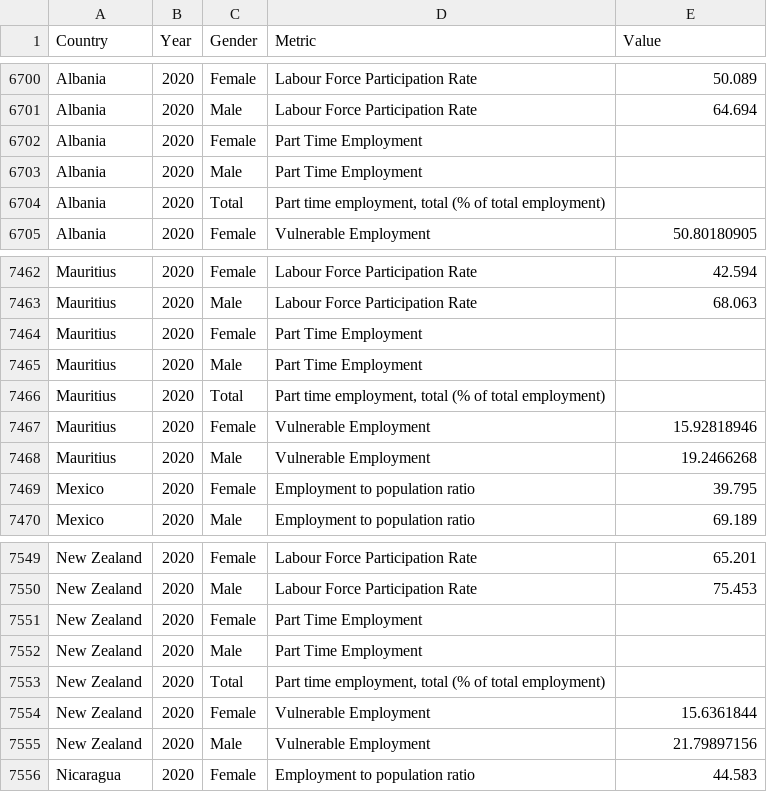
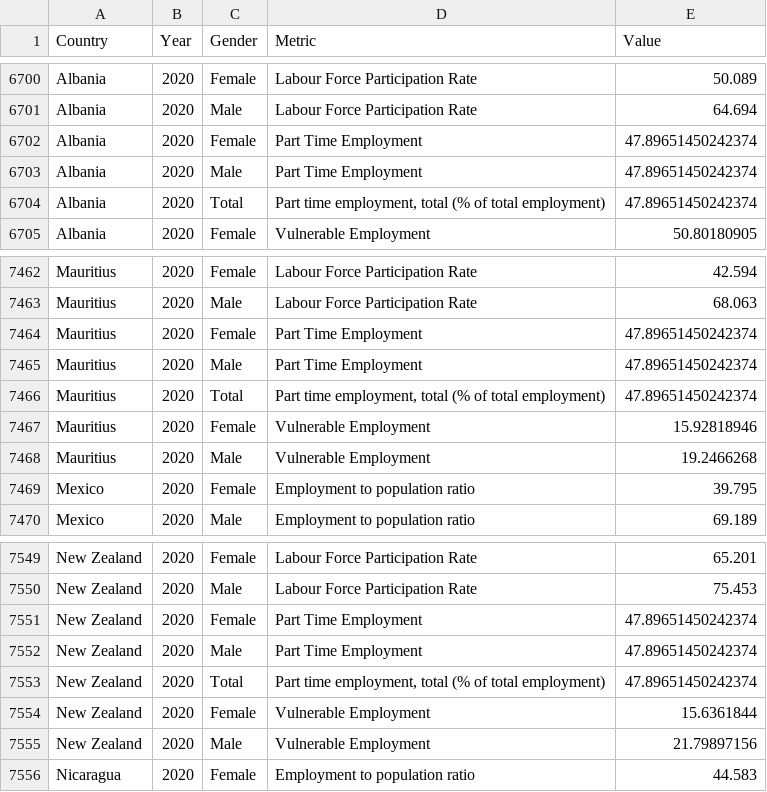
Before and after one commit to sdef0001/assignment1, a CSV file: male_female_formatted.csv, drawn as a sheet; only a part is shown, gaps mark what is left out.

Commit message:
fixed data errors

```diff
--- a/male_female_formatted.csv
+++ b/male_female_formatted.csv
@@ -6701,5 +6701,5 @@ Albania,2020,Female,Labour Force Participation Rate,50.089
 Albania,2020,Male,Labour Force Participation Rate,64.694
-Albania,2020,Female,Part Time Employment,
-Albania,2020,Male,Part Time Employment,
-Albania,2020,Total,"Part time employment, total (% of total employment)",
+Albania,2020,Female,Part Time Employment,47.89651450242374
+Albania,2020,Male,Part Time Employment,47.89651450242374
+Albania,2020,Total,"Part time employment, total (% of total employment)",47.89651450242374
 Albania,2020,Female,Vulnerable Employment,50.80180905
@@ -7463,5 +7463,5 @@ Mauritius,2020,Female,Labour Force Participation Rate,42.594
 Mauritius,2020,Male,Labour Force Participation Rate,68.063
-Mauritius,2020,Female,Part Time Employment,
-Mauritius,2020,Male,Part Time Employment,
-Mauritius,2020,Total,"Part time employment, total (% of total employment)",
+Mauritius,2020,Female,Part Time Employment,47.89651450242374
+Mauritius,2020,Male,Part Time Employment,47.89651450242374
+Mauritius,2020,Total,"Part time employment, total (% of total employment)",47.89651450242374
 Mauritius,2020,Female,Vulnerable Employment,15.92818946
@@ -7550,5 +7550,5 @@ New Zealand,2020,Female,Labour Force Participation Rate,65.201
 New Zealand,2020,Male,Labour Force Participation Rate,75.453
-New Zealand,2020,Female,Part Time Employment,
-New Zealand,2020,Male,Part Time Employment,
-New Zealand,2020,Total,"Part time employment, total (% of total employment)",
+New Zealand,2020,Female,Part Time Employment,47.89651450242374
+New Zealand,2020,Male,Part Time Employment,47.89651450242374
+New Zealand,2020,Total,"Part time employment, total (% of total employment)",47.89651450242374
 New Zealand,2020,Female,Vulnerable Employment,15.6361844
```
